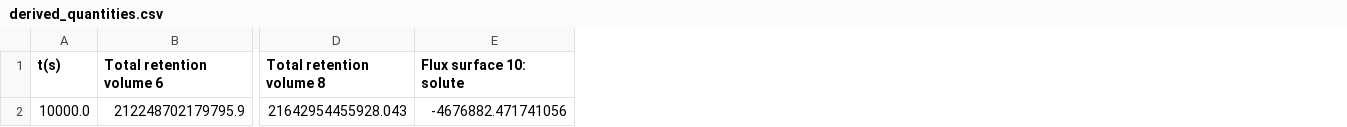
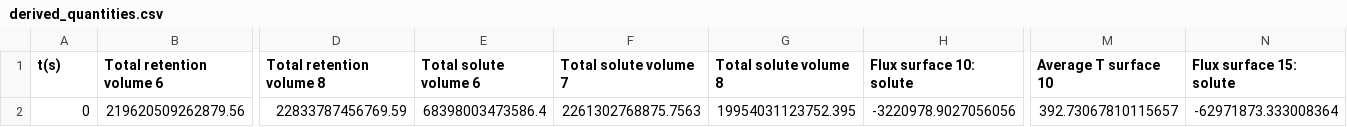
Before and after one commit to RemDelaporteMathurin/3d_monoblocks, a CSV file: results/4mm_thickness/steady_state/instant_recomb/derived_quantities.csv, drawn as a sheet; only a part is shown, gaps mark what is left out; removed rows and columns are numbered as before the commit, all else as after; rows hold the shown columns only; the diff names each change by its address in the sheet, - before the commit and + after, or states it on an @@ line.

Commit message:
some new results (exposure)

```diff
--- a/results/4mm_thickness/steady_state/instant_recomb/derived_quantities.csv
+++ b/results/4mm_thickness/steady_state/instant_recomb/derived_quantities.csv
+column E (Total solute volume 6), empty
+column F (Total solute volume 7), empty
+column G (Total solute volume 8), empty
+column M (Average T surface 10), empty
+column N (Flux surface 15: solute), empty
-row 2: 10000.0 | 212248702179795.9 | 21642954455928.043 | -4676882.471741056
+row 2: 0 | 219620509262879.56 | 22833787456769.59 | 68398003473586.4 | 2261302768875.7563 | 19954031123752.395 | -3220978.9027056056 | 392.73067810115657 | -62971873.333008364
```
Also changed, not shown: results/4mm_thickness/steady_state/no_recomb/derived_quantities.csv, results/5mm_thickness/steady_state/instant_recomb/derived_quantities.csv, 37 other files.
